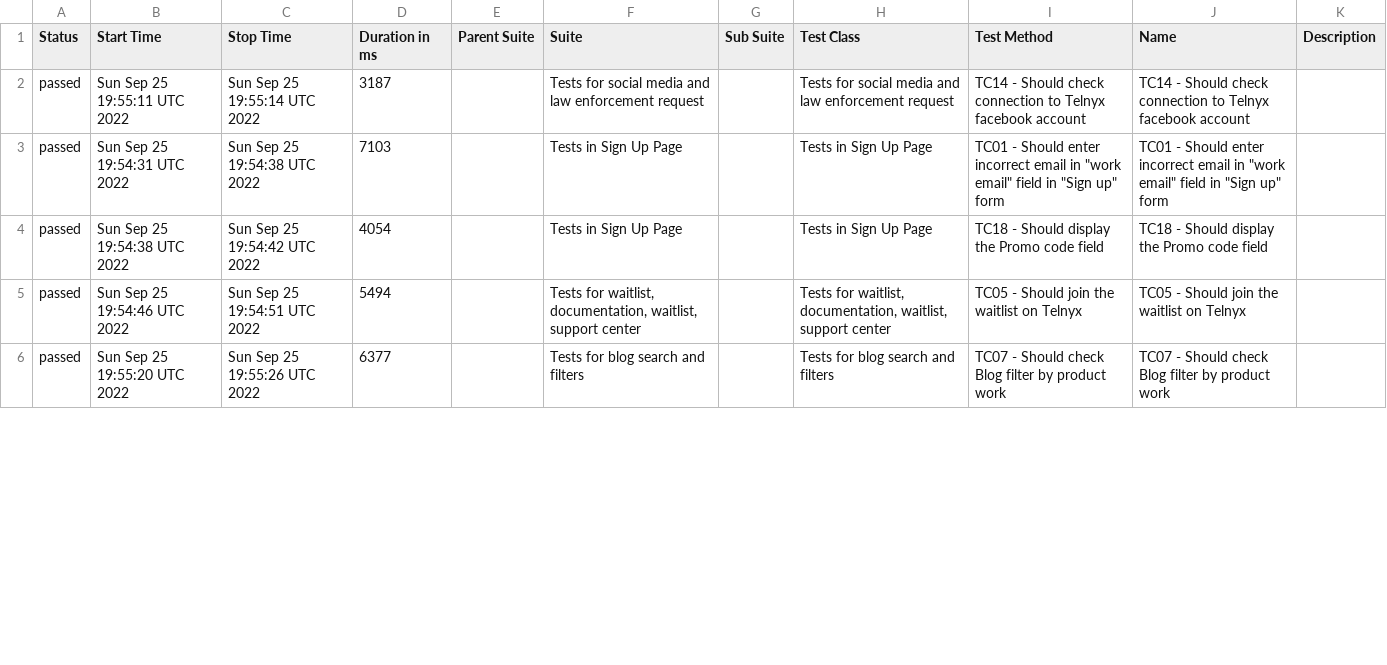
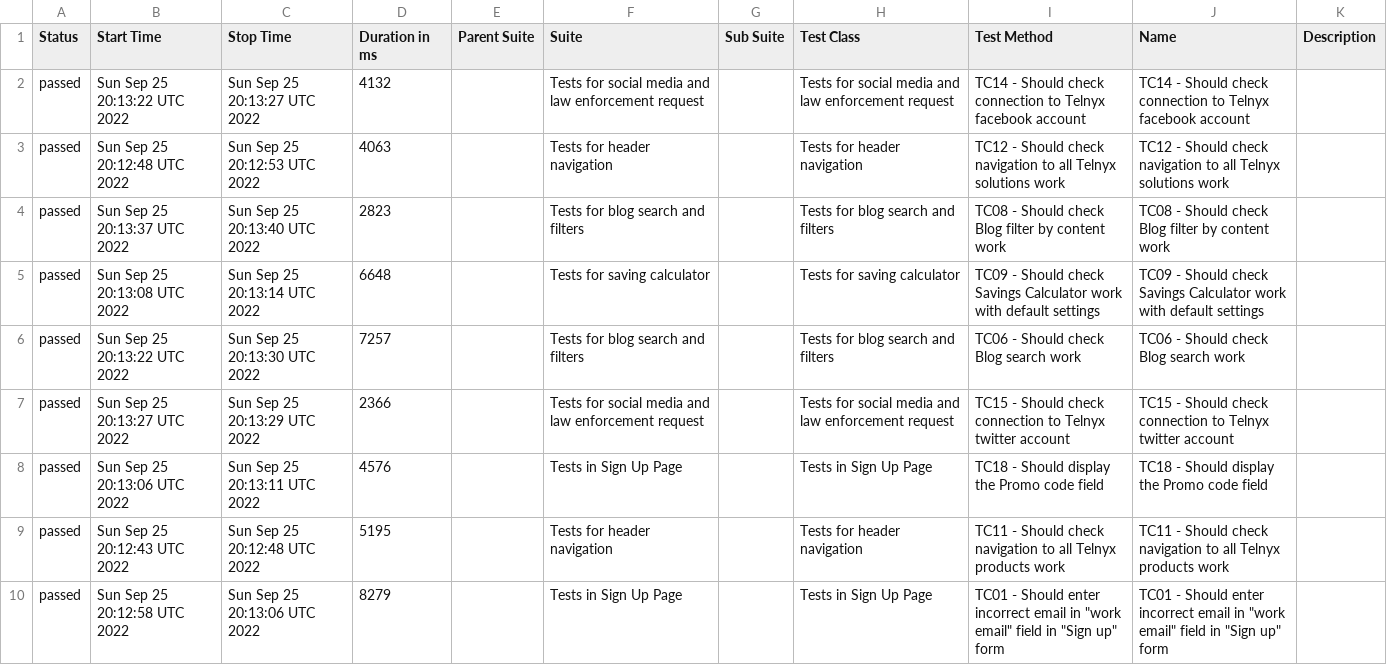
Before and after one commit to txt2021/WebdriverIO_Telnyx, a CSV file: data/suites.csv, drawn as a sheet; only a part is shown; the diff covers the shown part only.

Commit message:
Update from https://github.com/txt2021/WebdriverIO_Telnyx/commit/9523ab82d8e4612f37f3af19d87e68aa7d3a2dea

```diff
--- a/data/suites.csv
+++ b/data/suites.csv
@@ -1,6 +1,10 @@
 "Status","Start Time","Stop Time","Duration in ms","Parent Suite","Suite","Sub Suite","Test Class","Test Method","Name","Description"
-"passed","Sun Sep 25 19:55:11 UTC 2022","Sun Sep 25 19:55:14 UTC 2022","3187","","Tests for social media and law enforcement request","","Tests for social media and law enforcement request","TC14 - Should check connection to Telnyx facebook account","TC14 - Should check connection to Telnyx facebook account",""
-"passed","Sun Sep 25 19:54:31 UTC 2022","Sun Sep 25 19:54:38 UTC 2022","7103","","Tests in Sign Up Page","","Tests in Sign Up Page","TC01 - Should enter incorrect email in ""work email"" field in ""Sign up"" form","TC01 - Should enter incorrect email in ""work email"" field in ""Sign up"" form",""
-"passed","Sun Sep 25 19:54:38 UTC 2022","Sun Sep 25 19:54:42 UTC 2022","4054","","Tests in Sign Up Page","","Tests in Sign Up Page","TC18 - Should display the Promo code field","TC18 - Should display the Promo code field",""
-"passed","Sun Sep 25 19:54:46 UTC 2022","Sun Sep 25 19:54:51 UTC 2022","5494","","Tests for waitlist, documentation, waitlist, support center","","Tests for waitlist, documentation, waitlist, support center","TC05 - Should join the waitlist on Telnyx","TC05 - Should join the waitlist on Telnyx",""
-"passed","Sun Sep 25 19:55:20 UTC 2022","Sun Sep 25 19:55:26 UTC 2022","6377","","Tests for blog search and filters","","Tests for blog search and filters","TC07 - Should check Blog filter by product work","TC07 - Should check Blog filter by product work",""
+"passed","Sun Sep 25 20:13:22 UTC 2022","Sun Sep 25 20:13:27 UTC 2022","4132","","Tests for social media and law enforcement request","","Tests for social media and law enforcement request","TC14 - Should check connection to Telnyx facebook account","TC14 - Should check connection to Telnyx facebook account",""
+"passed","Sun Sep 25 20:12:48 UTC 2022","Sun Sep 25 20:12:53 UTC 2022","4063","","Tests for header navigation","","Tests for header navigation","TC12 - Should check navigation to all Telnyx solutions work","TC12 - Should check navigation to all Telnyx solutions work",""
+"passed","Sun Sep 25 20:13:37 UTC 2022","Sun Sep 25 20:13:40 UTC 2022","2823","","Tests for blog search and filters","","Tests for blog search and filters","TC08 - Should check Blog filter by content work","TC08 - Should check Blog filter by content work",""
+"passed","Sun Sep 25 20:13:08 UTC 2022","Sun Sep 25 20:13:14 UTC 2022","6648","","Tests for saving calculator","","Tests for saving calculator","TC09 - Should check Savings Calculator work with default settings","TC09 - Should check Savings Calculator work with default settings",""
+"passed","Sun Sep 25 20:13:22 UTC 2022","Sun Sep 25 20:13:30 UTC 2022","7257","","Tests for blog search and filters","","Tests for blog search and filters","TC06 - Should check Blog search work","TC06 - Should check Blog search work",""
+"passed","Sun Sep 25 20:13:27 UTC 2022","Sun Sep 25 20:13:29 UTC 2022","2366","","Tests for social media and law enforcement request","","Tests for social media and law enforcement request","TC15 - Should check connection to Telnyx twitter account","TC15 - Should check connection to Telnyx twitter account",""
+"passed","Sun Sep 25 20:13:06 UTC 2022","Sun Sep 25 20:13:11 UTC 2022","4576","","Tests in Sign Up Page","","Tests in Sign Up Page","TC18 - Should display the Promo code field","TC18 - Should display the Promo code field",""
+"passed","Sun Sep 25 20:12:43 UTC 2022","Sun Sep 25 20:12:48 UTC 2022","5195","","Tests for header navigation","","Tests for header navigation","TC11 - Should check navigation to all Telnyx products work","TC11 - Should check navigation to all Telnyx products work",""
+"passed","Sun Sep 25 20:12:58 UTC 2022","Sun Sep 25 20:13:06 UTC 2022","8279","","Tests in Sign Up Page","","Tests in Sign Up Page","TC01 - Should enter incorrect email in ""work email"" field in ""Sign up"" form","TC01 - Should enter incorrect email in ""work email"" field in ""Sign up"" form",""
```
Also changed, not shown: 2 added rows, 6 removed rows and 37 edited cells elsewhere in this file, 54 other files.
